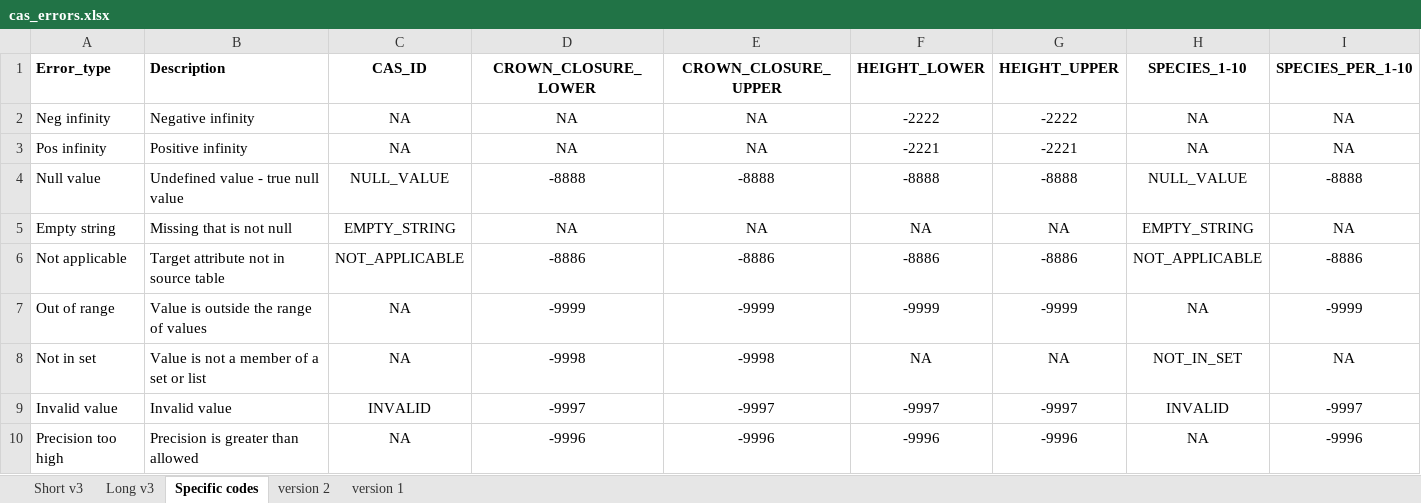
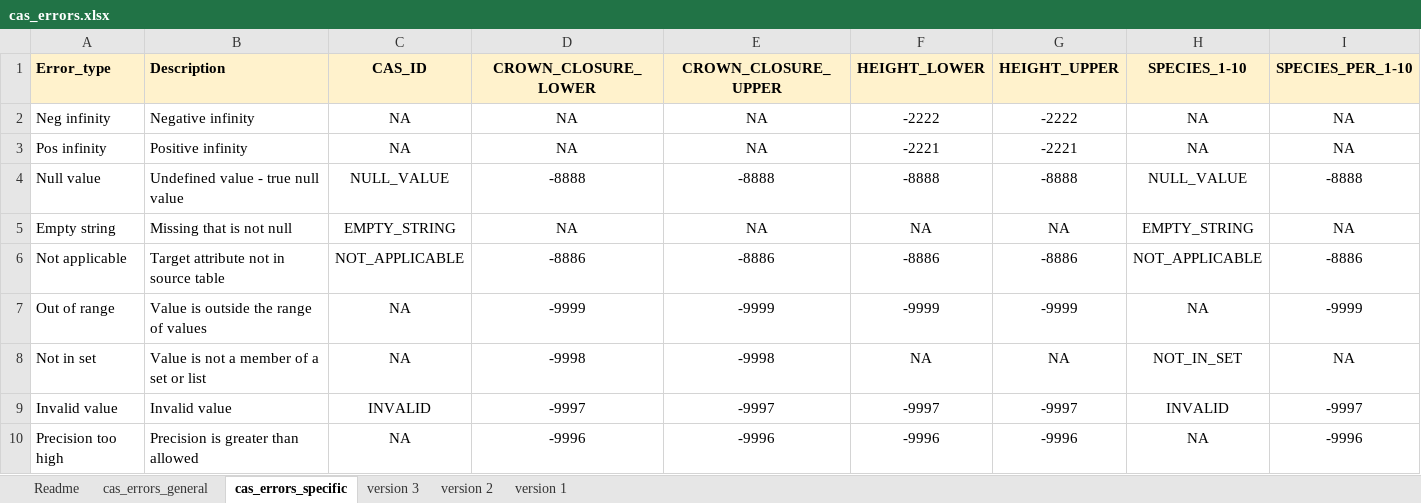
Before and after one commit to CASFRI/CASFRI, an Excel workbook: docs/specifications/errors/cas_errors.xlsx, sheet cas_errors_specific, drawn as a sheet; values as stored, in another font and other column widths than the file's, no borders; the diff names each change by its address in the sheet, - before the commit and + after, or states it on an @@ line.

```diff
--- a/docs/specifications/errors/cas_errors.xlsx (sheet cas_errors_specific)
+++ b/docs/specifications/errors/cas_errors.xlsx (sheet cas_errors_specific)
-sheet tab: Short v3
+sheet tab: cas_errors_general
-sheet tab: Long v3
+sheet tab: version 3
-sheet tab: Specific codes
+sheet tab: cas_errors_specific
+sheet tab: Readme
@@ sheet tab order changed: Readme | cas_errors_general | cas_errors_specific | version 3 | version 2 | version 1 @@
-A1:I1 fill: none
+A1:I1 fill: #FFF2CC
```
Also changed, not shown: docs/specifications/appendices/cas_appendices.xlsx, 11 other files.
